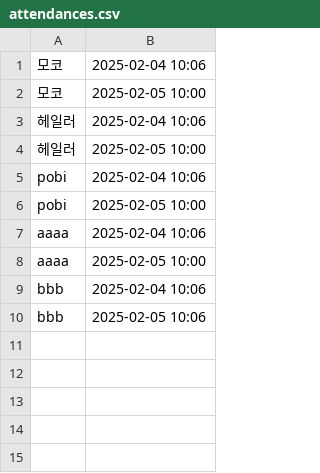
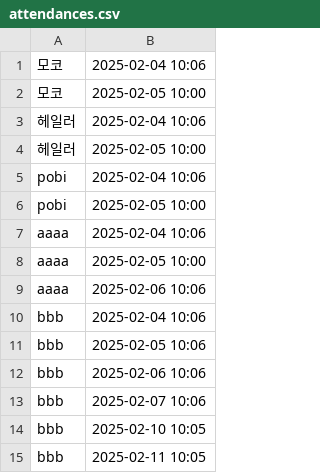
Before and after one commit to woowacourse/java-attendance, a CSV file: src/main/resources/attendances.csv, drawn as a sheet; the diff names each change by its address in the sheet, - before the commit and + after, or states it on an @@ line.

Commit message:
chore: 출석 기록 csv 파일 수정

```diff
--- a/src/main/resources/attendances.csv
+++ b/src/main/resources/attendances.csv
+row 9: aaaa | 2025-02-06 10:06
+row 12: bbb | 2025-02-06 10:06
+row 13: bbb | 2025-02-07 10:06
+row 14: bbb | 2025-02-10 10:05
+row 15: bbb | 2025-02-11 10:05
```
